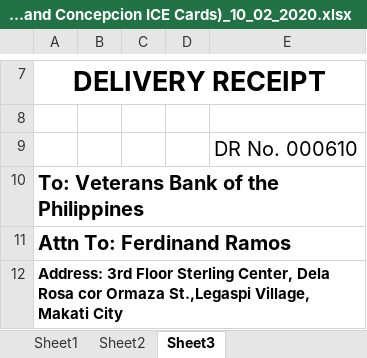
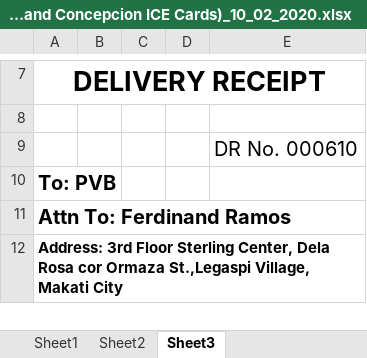
Before and after one commit to Mik-Arvin-Repo/Delivery-Receipt, an Excel workbook: DR# 610 Veterans Bank(Marikina and Concepcion ICE Cards)_10_02_2020.xlsx, sheet Sheet3, drawn as a sheet; only a part is shown, gaps mark what is left out; values as stored, in another font and other column widths than the file's, no borders; charts and pictures not drawn; the diff names each change by its address in the sheet, - before the commit and + after, or states it on an @@ line.

Commit message:
Update DR# 610 Veterans Bank(Marikina and Concepcion ICE Cards)_10_02_2020.xlsx

```diff
--- a/DR# 610 Veterans Bank(Marikina and Concepcion ICE Cards)_10_02_2020.xlsx (sheet Sheet3)
+++ b/DR# 610 Veterans Bank(Marikina and Concepcion ICE Cards)_10_02_2020.xlsx (sheet Sheet3)
-A10: To: Veterans Bank of the Philippines
+A10: To: PVB
```
